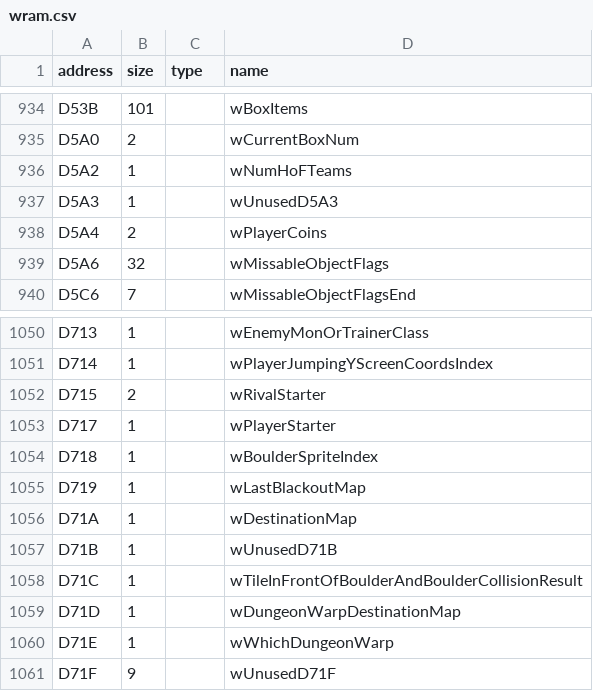
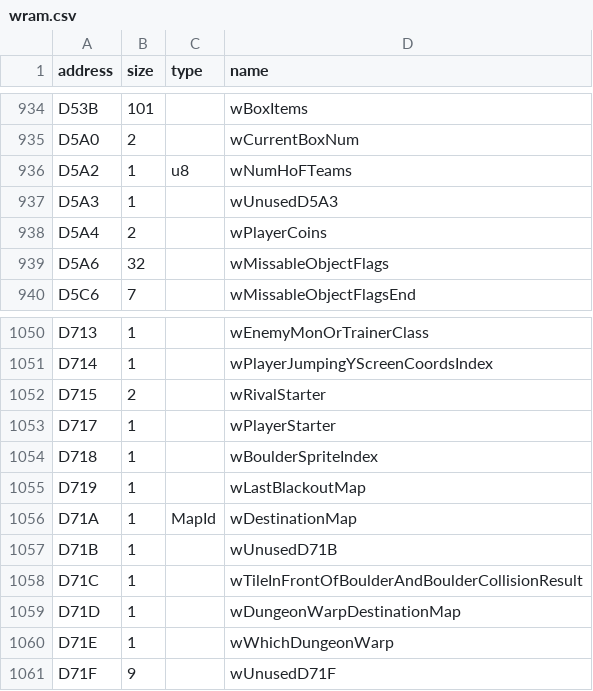
Before and after one commit to Helios-vmg/cppred, a CSV file: CodeGeneration/input/wram.csv, drawn as a sheet; only a part is shown, gaps mark what is left out; the diff covers the shown part only.

```diff
--- a/CodeGeneration/input/wram.csv
+++ b/CodeGeneration/input/wram.csv
@@ -935,3 +935,3 @@ D53B,101,,wBoxItems
 D5A0,2,,wCurrentBoxNum
-D5A2,1,,wNumHoFTeams
+D5A2,1,u8,wNumHoFTeams
 D5A3,1,,wUnusedD5A3
@@ -1055,3 +1055,3 @@ D718,1,,wBoulderSpriteIndex
 D719,1,,wLastBlackoutMap
-D71A,1,,wDestinationMap
+D71A,1,MapId,wDestinationMap
 D71B,1,,wUnusedD71B
```
Also changed, not shown: 1 added row and 24 edited cells elsewhere in this file.
